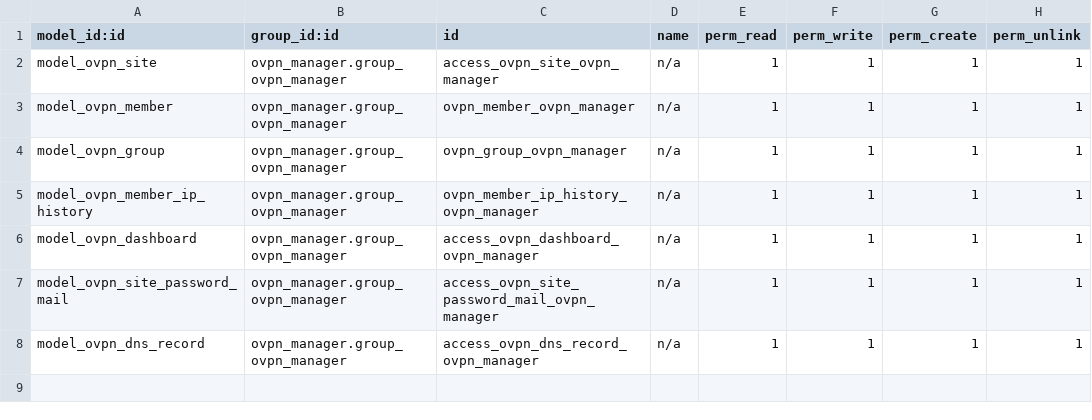
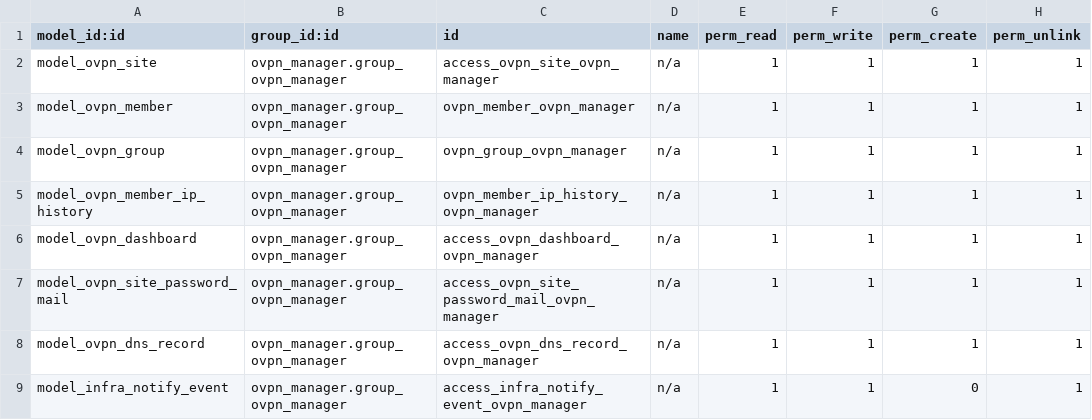
Before and after one commit to marcwimmer/odoo-ovpn-router, a CSV file: addons/ovpn_manager/security/ir.model.access.csv, drawn as a sheet; the diff names each change by its address in the sheet, - before the commit and + after, or states it on an @@ line.

Commit message:
feature/infra-notify-ntfy
VPN-Aenderungen auf ntfy-Topic melden

Gegenstueck zu odoo-module-sshaccess#25: dieselben zwei Dateien
(infra.notify.event plus Mixin), hier an ovpn.member, ovpn.group und
ovpn.site verdrahtet. Beide Instanzen schreiben auf dasselbe Topic und
unterscheiden sich ueber infra.notify.source, also [hosting] und [vpn].

Gemeldet wird, was Reichweite veraendert: Member angelegt/archiviert, neuer
WireGuard-Key oder Zertifikat, Mitgliedschaft in einer ovpn.group (das VPN-
Gegenstueck zur Hostgroup), sowie full_tunnel und bypass_network_check - das
eine leitet den gesamten Internetverkehr durch uns, das andere haengt eine
Pruefung ab, und beides sollte niemand unbemerkt setzen koennen. Beim Site-
Datensatz zaehlen Netz und wg_allowed_ips, weil daran haengt, was der Tunnel
ueberhaupt erreicht.

Zwei Ergaenzungen am Mixin, die auf der SSH-Seite noch nachzuziehen sind:

- _infra_only_when_set fuer die Link-Hashes. Ein ausgegebener Deploy- oder
  Download-Link ist eine Schluesseluebergabe und gehoert gemeldet; dass der
  Minuten-Cron ihn eine halbe Stunde spaeter wieder leert, ist Hausputz und
  wuerde den Kanal sonst zumuellen.
- Booleans als ja/nein statt True/leer - "Active: True -> " liest sich wie
  ein Fehler.

Schluessel stehen in keiner Meldung, nur die letzten Zeichen.

```diff
--- a/addons/ovpn_manager/security/ir.model.access.csv
+++ b/addons/ovpn_manager/security/ir.model.access.csv
+row 9: model_infra_notify_event | ovpn_manager.group_ovpn_manager | access_infra_notify_event_ovpn_manager | n/a | 1 | 1 | 0 | 1
```
Also changed, not shown: 9 other files.
